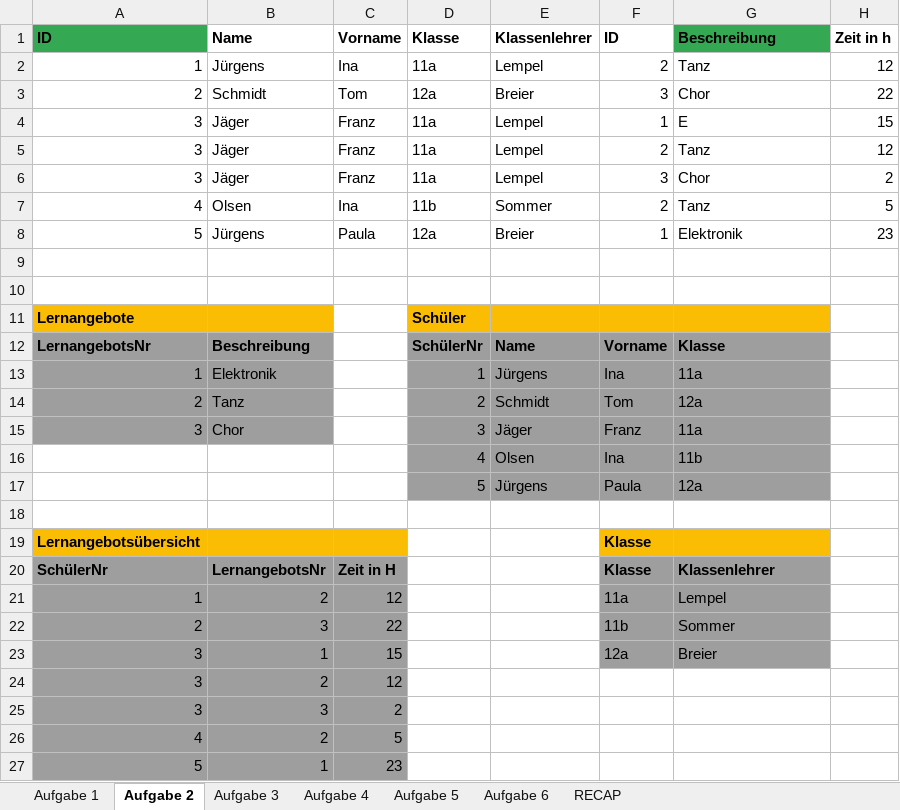
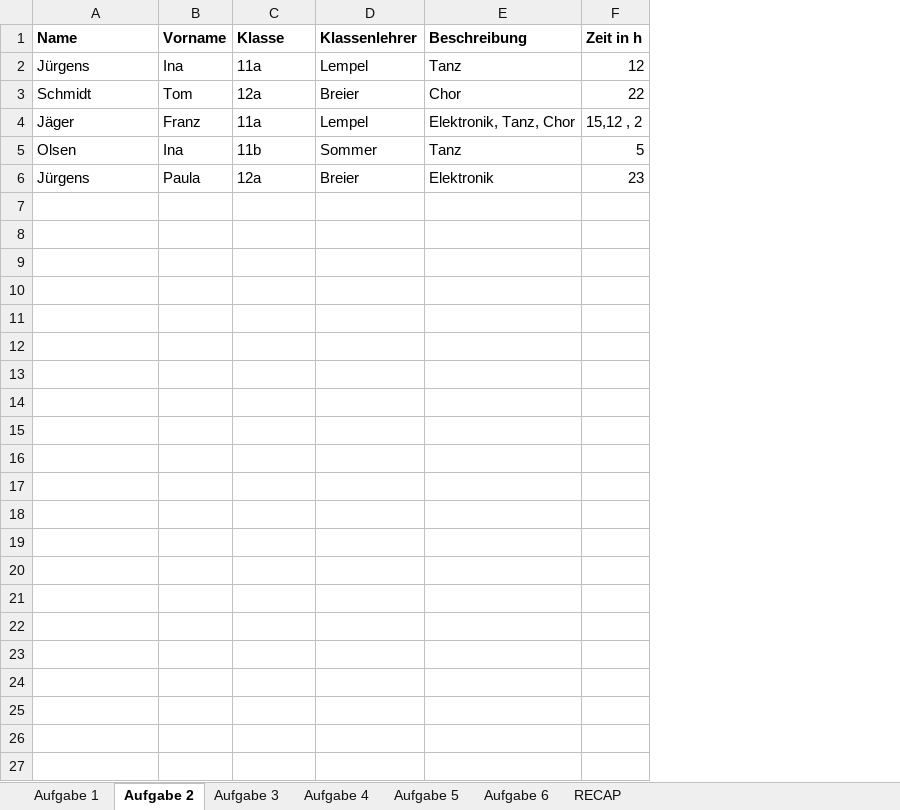
Before and after one commit to treldrasu/datenmodellierung, an Excel workbook: Normalisierungsaufgaben.xlsx, sheet Aufgabe 2, drawn as a sheet; values as stored, in another font and other column widths than the file's, no borders; charts and pictures not drawn; removed rows and columns are numbered as before the commit, all else as after; the diff names each change by its address in the sheet, - before the commit and + after, or states it on an @@ line.

Commit message:
Add files via upload

```diff
--- a/Normalisierungsaufgaben.xlsx (sheet Aufgabe 2)
+++ b/Normalisierungsaufgaben.xlsx (sheet Aufgabe 2)
-column A (ID), rows 2-3: 1 | 2; row 5: 3; rows 7-8: 4 | 5
-column F (ID), rows 2-3: 2 | 3; row 5: 2; rows 7-8: 2 | 1
-E1 fill: #34A853
+E1 fill: none
-row 4: 3 | Jäger | Franz | 11a | Lempel | 1 | E | 15
-E4 (Beschreibung): Tanz
+E4 (Beschreibung): Elektronik, Tanz, Chor
-F4 (Zeit in h): 12
+F4 (Zeit in h): 15,12 , 2
-row 6: 3 | Jäger | Franz | 11a | Lempel | 3 | Chor | 2
-row 9: (empty)
-row 10: (empty)
-row 11: Lernangebote |  |  | Schüler
-row 12: LernangebotsNr | Beschreibung |  | SchülerNr | Name | Vorname | Klasse
-row 13: 1 | Elektronik |  | 1 | Jürgens | Ina | 11a
-row 14: 2 | Tanz |  | 2 | Schmidt | Tom | 12a
-row 15: 3 | Chor |  | 3 | Jäger | Franz | 11a
-row 16:  |  |  | 4 | Olsen | Ina | 11b
-row 17:  |  |  | 5 | Jürgens | Paula | 12a
-row 18: (empty)
-row 19: Lernangebotsübersicht |  |  |  |  | Klasse
-row 20: SchülerNr | LernangebotsNr | Zeit in H |  |  | Klasse | Klassenlehrer
-row 21: 1 | 2 | 12 |  |  | 11a | Lempel
-row 22: 2 | 3 | 22 |  |  | 11b | Sommer
-row 23: 3 | 1 | 15 |  |  | 12a | Breier
-row 24: 3 | 2 | 12
-row 25: 3 | 3 | 2
-row 26: 4 | 2 | 5
-row 27: 5 | 1 | 23
```
Also changed, not shown: sheet Aufgabe 6, sheet RECAP.
